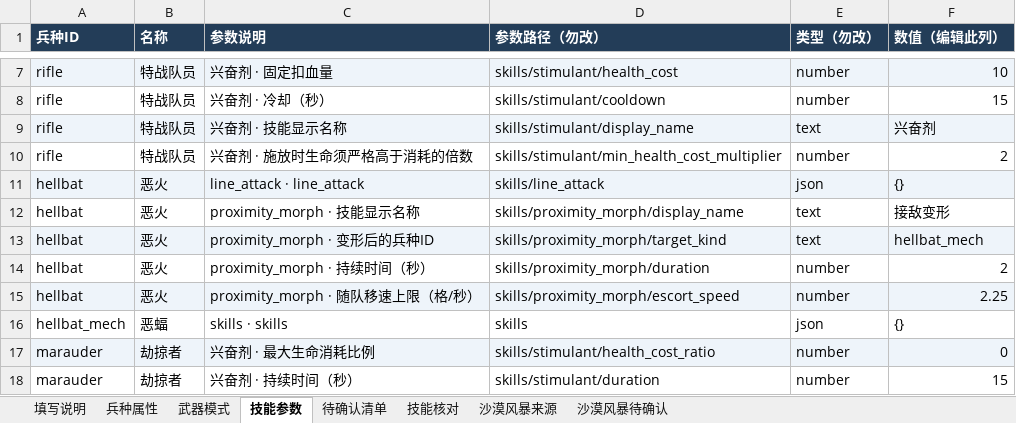
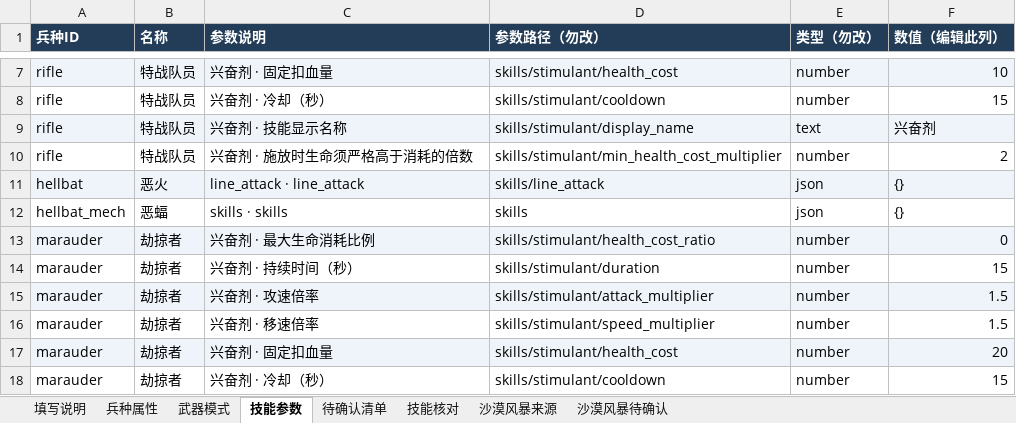
Before and after one commit to Pickher/FightParty, an Excel workbook: data/units/兵种配置.xlsx, sheet 技能参数, drawn as a sheet; only a part is shown, gaps mark what is left out; the shorter side is filled out with more unchanged rows; values as stored, in another font and other column widths than the file's, no borders; the diff names each change by its address in the sheet, - before the commit and + after, or states it on an @@ line.

Commit message:
Keep Hellions in vehicle form and shorten the Hellbat flame cone

```diff
--- a/data/units/兵种配置.xlsx (sheet 技能参数)
+++ b/data/units/兵种配置.xlsx (sheet 技能参数)
-row 12: hellbat | 恶火 | proximity_morph · 技能显示名称 | skills/proximity_morph/display_name | text | 接敌变形
-row 13: hellbat | 恶火 | proximity_morph · 变形后的兵种ID | skills/proximity_morph/target_kind | text | hellbat_mech
-row 14: hellbat | 恶火 | proximity_morph · 持续时间（秒） | skills/proximity_morph/duration | number | 2
-row 15: hellbat | 恶火 | proximity_morph · 随队移速上限（格/秒） | skills/proximity_morph/escort_speed | number | 2.25
```
Also changed, not shown: sheet 沙漠风暴来源, sheet 兵种属性, sheet 武器模式, sheet 填写说明, 16 other files.
